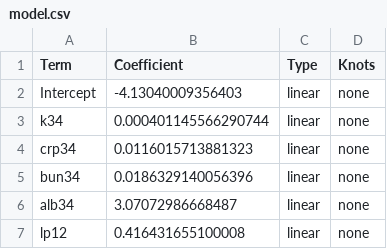
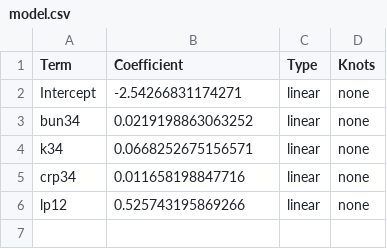
Before and after one commit to colabobio/ebola-iterative-poc-biomarkers, a CSV file: models/model-days34/model.csv, drawn as a sheet.

Commit message:
reuploaded models

```diff
--- a/models/model-days34/model.csv
+++ b/models/model-days34/model.csv
@@ -1,7 +1,6 @@
 "Term","Coefficient","Type","Knots"
-"Intercept",-4.13040009356403,"linear","none"
-"k34",0.000401145566290744,"linear","none"
-"crp34",0.0116015713881323,"linear","none"
-"bun34",0.0186329140056396,"linear","none"
-"alb34",3.07072986668487,"linear","none"
-"lp12",0.416431655100008,"linear","none"
+"Intercept",-2.54266831174271,"linear","none"
+"bun34",0.0219198863063252,"linear","none"
+"k34",0.0668252675156571,"linear","none"
+"crp34",0.011658198847716,"linear","none"
+"lp12",0.525743195869266,"linear","none"
```
Also changed, not shown: models/model-days12/model.csv, models/model-days56/model.csv, 35 other files.
